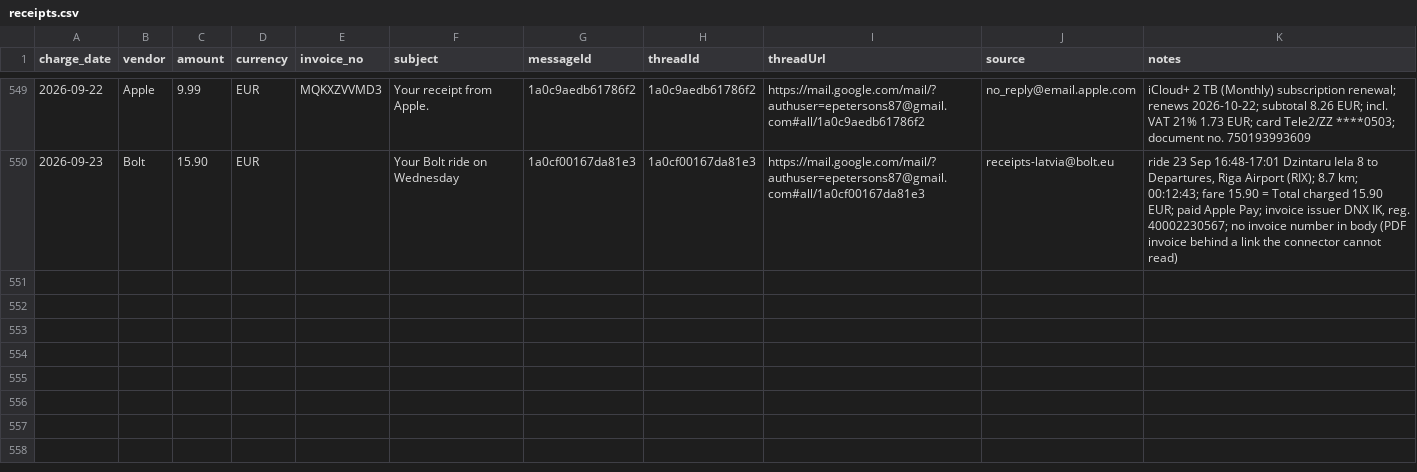
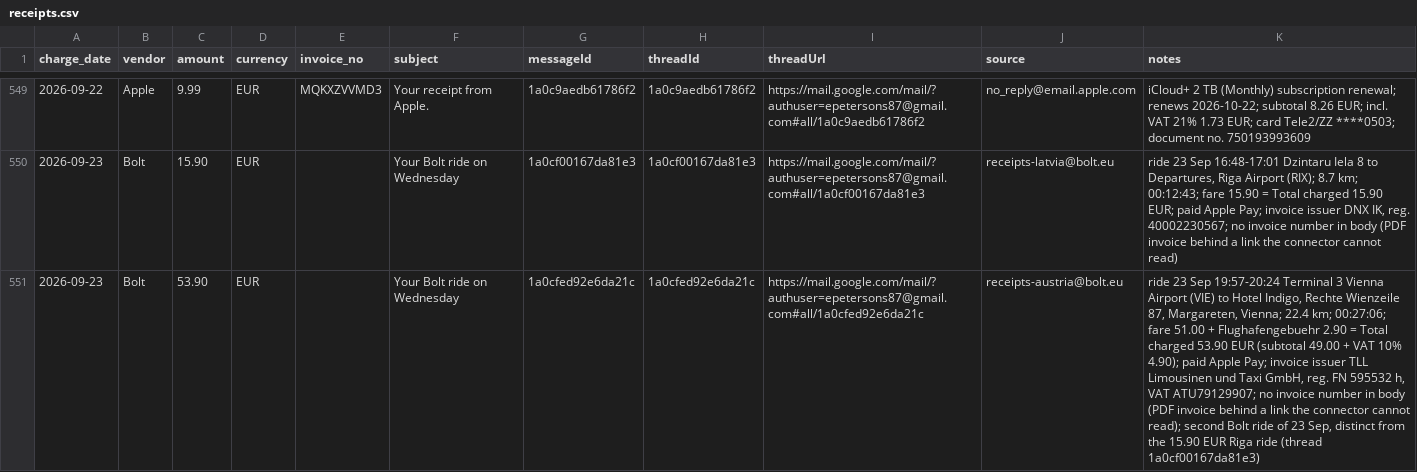
Before and after one commit to erjaaaaaa/my-ai-os-assistant, a CSV file: ledgers/receipts.csv, drawn as a sheet; only a part is shown, gaps mark what is left out; the diff names each change by its address in the sheet, - before the commit and + after, or states it on an @@ line.

```diff
--- a/ledgers/receipts.csv
+++ b/ledgers/receipts.csv
+row 551: 2026-09-23 | Bolt | 53.90 | EUR |  | Your Bolt ride on Wednesday | 1a0cfed92e6da21c | 1a0cfed92e6da21c | https://mail.google.com/mail/?authuser=epetersons87@gmail.com#all/1a0cfed92e6da21c | receipts-austria@bolt.eu | ride 23 Sep 19:57-20:24 Terminal 3 Vienna Airport (VIE) to Hotel Indigo, Rechte Wienzeile 87, Margareten, Vienna; 22.4 km; 00:27:06; fare 51.00 + Flughafengebuehr 2.90 = Total charged 53.90 EUR (subtotal 49.00 + VAT 10% 4.90); paid Apple Pay; invoice issuer TLL Limousinen und Taxi GmbH, reg. FN 595532 h, VAT ATU79129907; no invoice number in body (PDF invoice behind a link the connector cannot read); second Bolt ride of 23 Sep, distinct from the 15.90 EUR Riga ride (thread 1a0cf00167da81e3)
```
Also changed, not shown: 3 other files.
